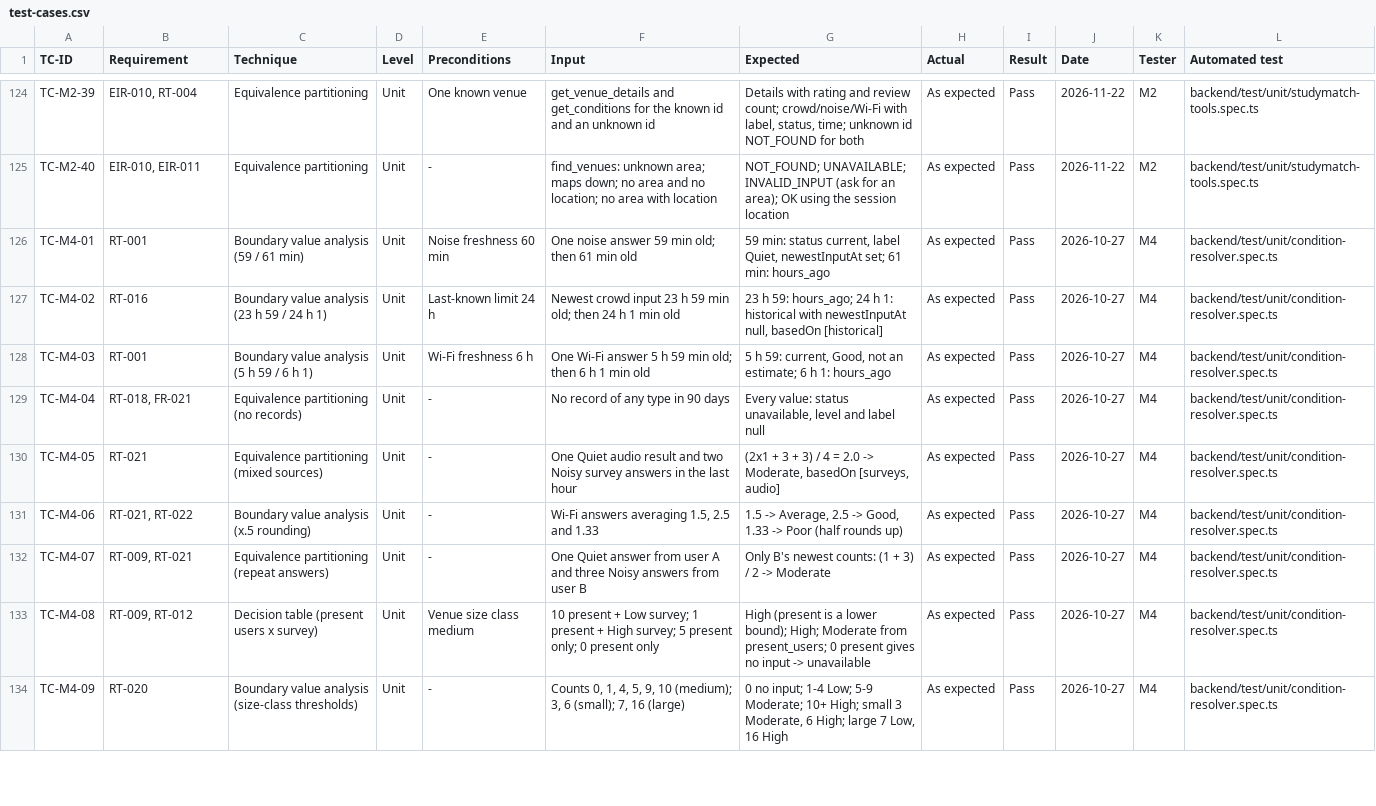
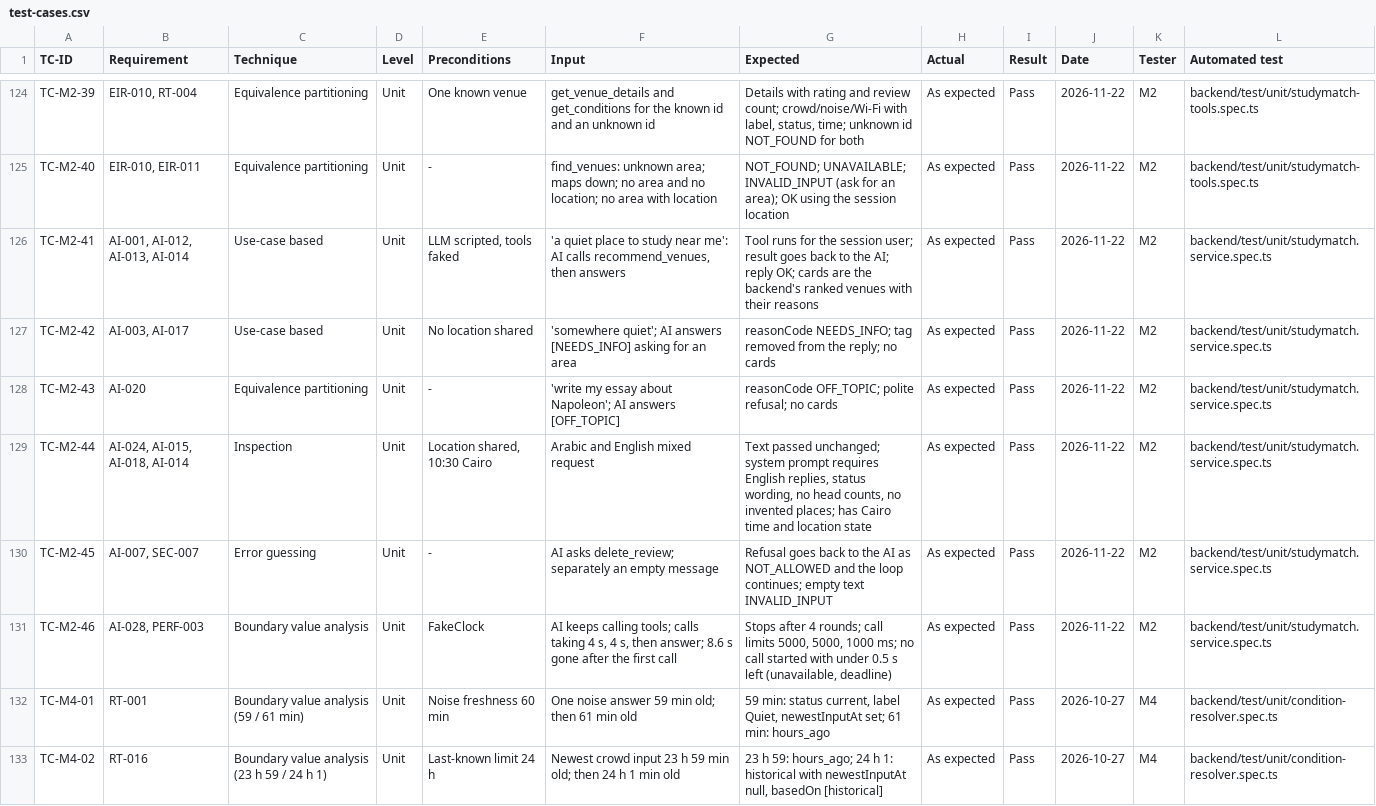
Before and after one commit to yasmeennasrr/StudySpot, a CSV file: docs/testing/test-cases.csv, drawn as a sheet; only a part is shown, gaps mark what is left out; the shorter side is filled out with more unchanged rows; the diff names each change by its address in the sheet, - before the commit and + after, or states it on an @@ line.

```diff
--- a/docs/testing/test-cases.csv
+++ b/docs/testing/test-cases.csv
+row 126: TC-M2-41 | AI-001, AI-012, AI-013, AI-014 | Use-case based | Unit | LLM scripted, tools faked | 'a quiet place to study near me': AI calls recommend_venues, then answers | Tool runs for the session user; result goes back to the AI; reply OK; cards are the backend's ranked venues with their reasons | As expected | Pass | 2026-11-22 | M2 | backend/test/unit/studymatch.service.spec.ts
+row 127: TC-M2-42 | AI-003, AI-017 | Use-case based | Unit | No location shared | 'somewhere quiet'; AI answers [NEEDS_INFO] asking for an area | reasonCode NEEDS_INFO; tag removed from the reply; no cards | As expected | Pass | 2026-11-22 | M2 | backend/test/unit/studymatch.service.spec.ts
+row 128: TC-M2-43 | AI-020 | Equivalence partitioning | Unit | - | 'write my essay about Napoleon'; AI answers [OFF_TOPIC] | reasonCode OFF_TOPIC; polite refusal; no cards | As expected | Pass | 2026-11-22 | M2 | backend/test/unit/studymatch.service.spec.ts
+row 129: TC-M2-44 | AI-024, AI-015, AI-018, AI-014 | Inspection | Unit | Location shared, 10:30 Cairo | Arabic and English mixed request | Text passed unchanged; system prompt requires English replies, status wording, no head counts, no invented places; has Cairo time and location state | As expected | Pass | 2026-11-22 | M2 | backend/test/unit/studymatch.service.spec.ts
+row 130: TC-M2-45 | AI-007, SEC-007 | Error guessing | Unit | - | AI asks delete_review; separately an empty message | Refusal goes back to the AI as NOT_ALLOWED and the loop continues; empty text INVALID_INPUT | As expected | Pass | 2026-11-22 | M2 | backend/test/unit/studymatch.service.spec.ts
+row 131: TC-M2-46 | AI-028, PERF-003 | Boundary value analysis | Unit | FakeClock | AI keeps calling tools; calls taking 4 s, 4 s, then answer; 8.6 s gone after the first call | Stops after 4 rounds; call limits 5000, 5000, 1000 ms; no call started with under 0.5 s left (unavailable, deadline) | As expected | Pass | 2026-11-22 | M2 | backend/test/unit/studymatch.service.spec.ts
```
Also changed, not shown: 5 other files.
